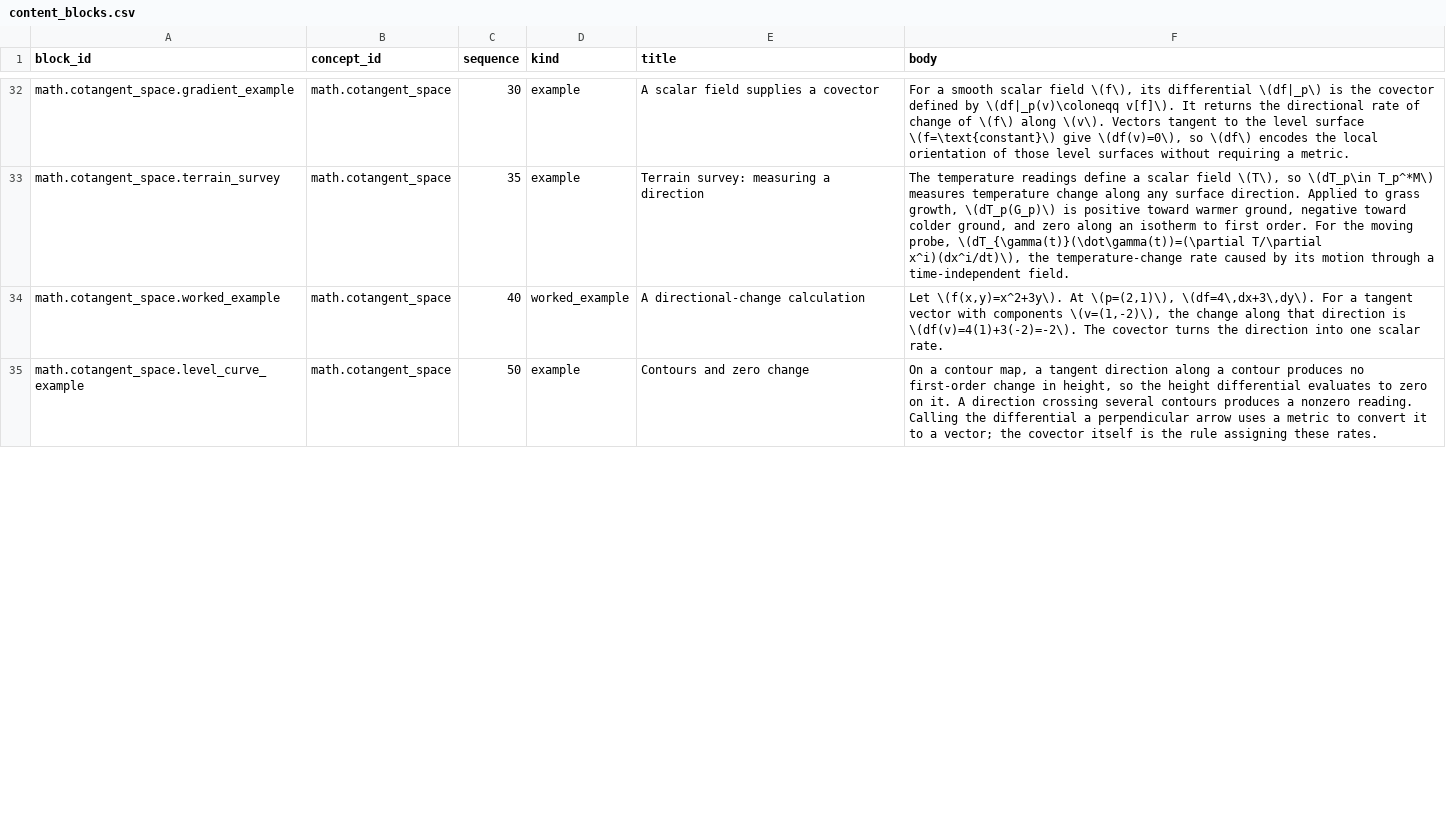
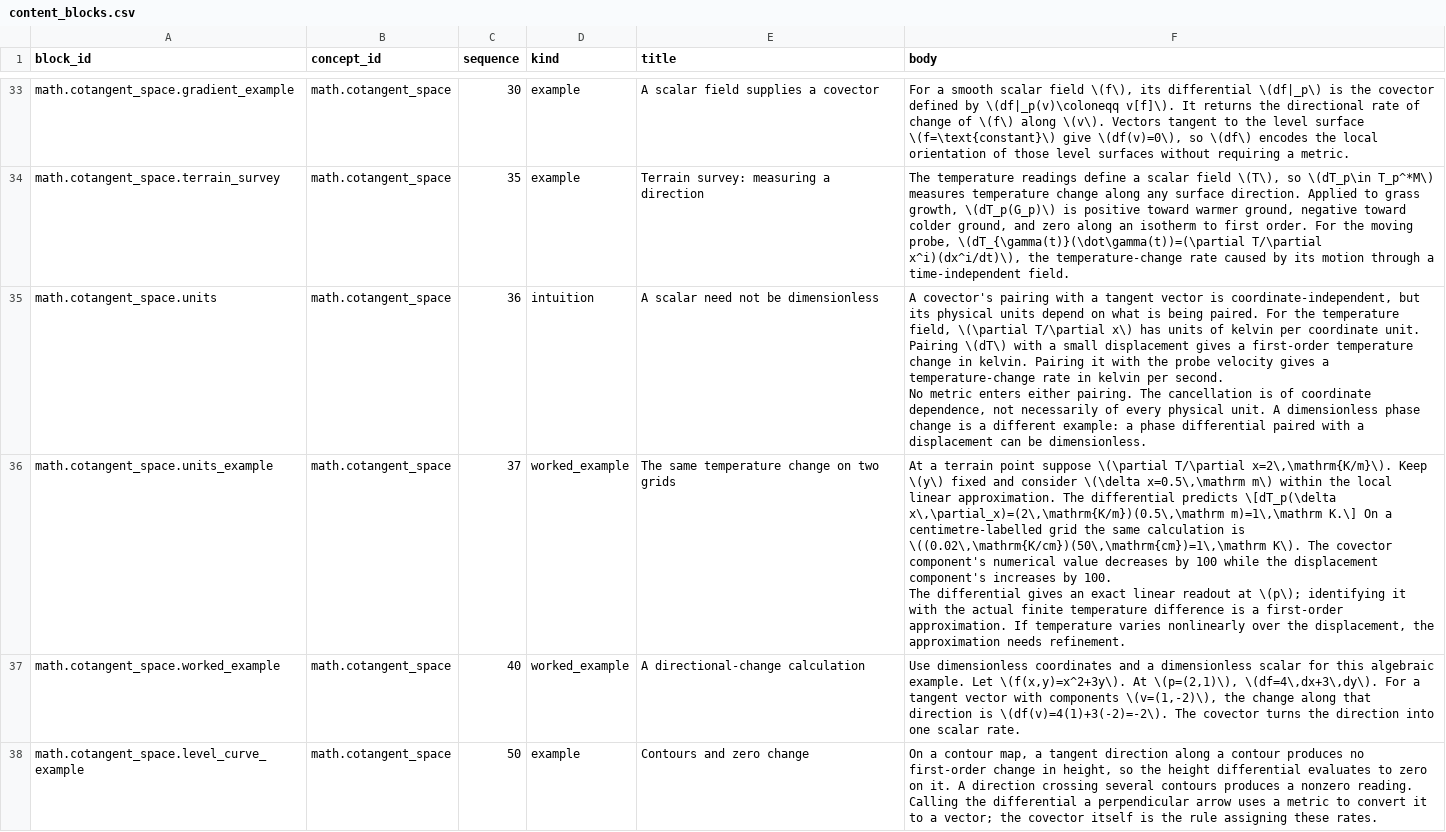
Before and after one commit to ipoole/sr-kg, a CSV file: domains/math/data/content_blocks.csv, drawn as a sheet; only a part is shown, gaps mark what is left out; addresses are those after the commit; ↵ is a line break in a cell; the diff covers the shown part only; the diff names each change by its address in the sheet, - before the commit and + after, or states it on an @@ line.

Commit message:
Explain units in tangent and cotangent pairings
Extend the terrain survey with reciprocal basis/component scaling, metre-to-centimetre examples and a distinction between coordinate rates and measured speed. Explain why coordinate-independent scalar readings can retain K or K/s units, while dual-basis normalisation is dimensionless. State the first-order limit of displacement readouts.

Add one automatically marked calculation per concept, preserving all existing question IDs/options and saved progress. Register the supporting tangent/covector definitions in the mathematics domain bibliography. Mark issue 1.2 complete and prepare preview 4.5.4, including the queued depth controls.

Validation: 721 unit tests passed; MATHS-only and full builds succeeded. Desktop/phone checks confirm MathJax, no overflow, marking, old progress and reload persistence. Existing 36 MATHS questions and 144 options unchanged; two new questions/eight options added.

Release note: Preview: units and coordinate scaling in tangent/cotangent spaces; two-hop Derivation by default and a three-hop option.

```diff
--- a/domains/math/data/content_blocks.csv
+++ b/domains/math/data/content_blocks.csv
+row 35: math.cotangent_space.units | math.cotangent_space | 36 | intuition | A scalar need not be dimensionless | A covector's pairing with a tangent vector is coordinate-independent, but its physical units depend on what is being paired. For the temperature field, \(\partial T/\partial x\) has units of kelvin per coordinate unit. Pairing \(dT\) with a small displacement gives a first-order temperature change in kelvin. Pairing it with the probe velocity gives a temperature-change rate in kelvin per second. ↵ No metric enters either pairing. The cancellation is of coordinate dependence, not necessarily of every physical unit. A dimensionless phase change is a different example: a phase differential paired with a displacement can be dimensionless.
+row 36: math.cotangent_space.units_example | math.cotangent_space | 37 | worked_example | The same temperature change on two grids | At a terrain point suppose \(\partial T/\partial x=2\,\mathrm{K/m}\). Keep \(y\) fixed and consider \(\delta x=0.5\,\mathrm m\) within the local linear approximation. The differential predicts \[dT_p(\delta x\,\partial_x)=(2\,\mathrm{K/m})(0.5\,\mathrm m)=1\,\mathrm K.\] On a centimetre-labelled grid the same calculation is \((0.02\,\mathrm{K/cm})(50\,\mathrm{cm})=1\,\mathrm K\). The covector component's numerical value decreases by 100 while the displacement component's increases by 100. ↵ The differential gives an exact linear readout at \(p\); identifying it with the actual finite temperature difference is a first-order approximation. If temperature varies nonlinearly over the displacement, the approximation needs refinement.
-F37 (body): Let \(f(x,y)=x^2+3y\).…
+F37 (body): Use dimensionless coordinates and a dimensionless scalar for this algebraic example. Let \(f(x,y)=x^2+3y\).…
```
Also changed, not shown: 1 added row and 1 edited cell elsewhere in this file, domains/math/data/study_question_options.csv, domains/math/data/study_questions.csv, 5 other files.
